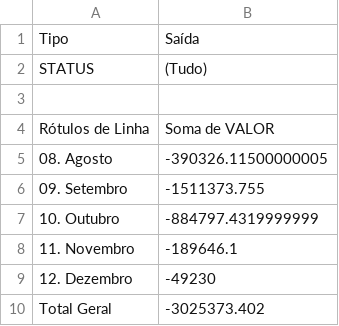
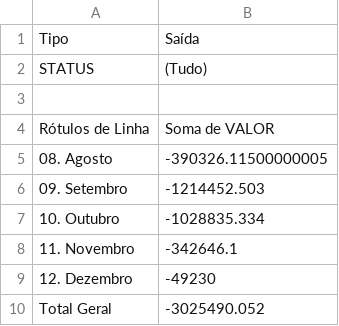
Before and after one commit to jpfpereira/School-Flood-Dash, a CSV file: data/Planilha2.csv, drawn as a sheet.

```diff
--- a/data/Planilha2.csv
+++ b/data/Planilha2.csv
@@ -5,6 +5,6 @@ Rótulos de Linha,Soma de VALOR
 08. Agosto,-390326.11500000005
-09. Setembro,-1511373.755
-10. Outubro,-884797.4319999999
-11. Novembro,-189646.1
+09. Setembro,-1214452.503
+10. Outubro,-1028835.334
+11. Novembro,-342646.1
 12. Dezembro,-49230
-Total Geral,-3025373.402
+Total Geral,-3025490.052
```
Also changed, not shown: data/Base_Geral_Pagamentos.csv, data/Fluxo_Mensal.csv, 3 other files.
